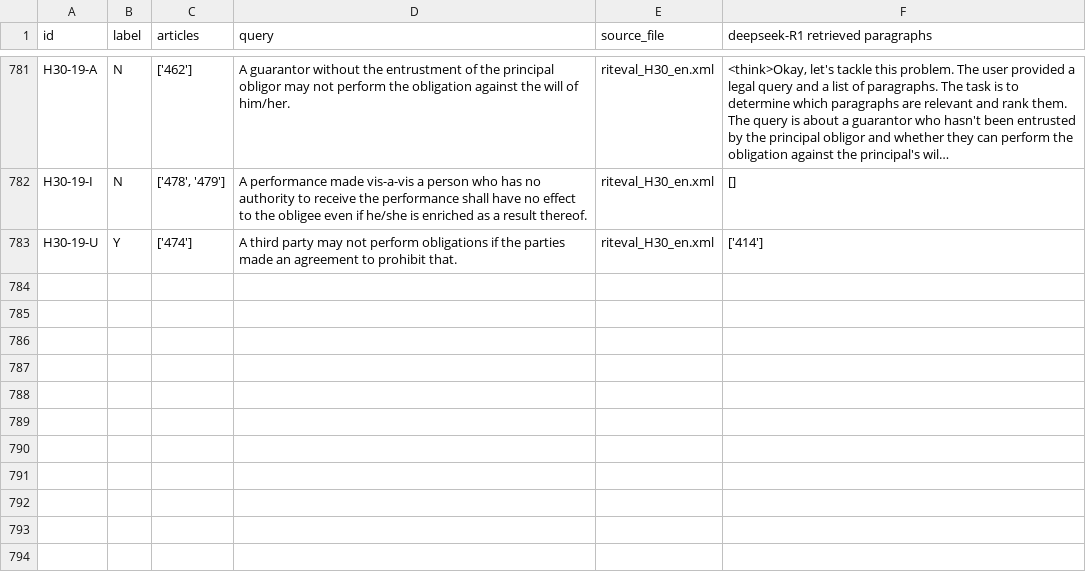
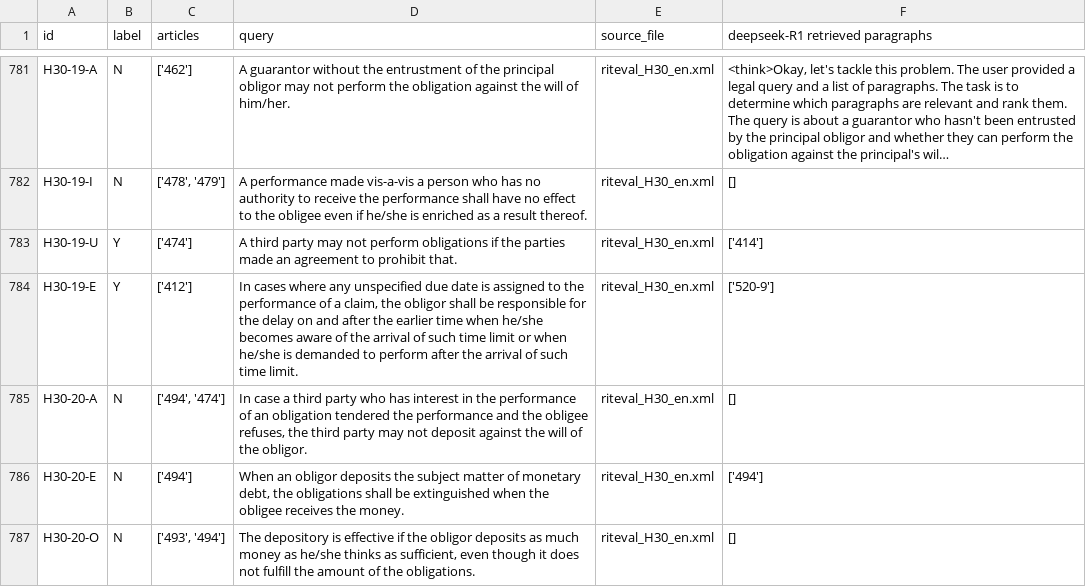
Before and after one commit to Marc8350/baresults, a CSV file: deepseek-R1_debugging retrieval_resulting_paragraphs-retriever.csv, drawn as a sheet; only a part is shown, gaps mark what is left out; long unchanged cells end in ….

Commit message:
Update Excel files Tue 11 Mar 2025 03:36:20 AM CET

```diff
--- a/deepseek-R1_debugging retrieval_resulting_paragraphs-retriever.csv
+++ b/deepseek-R1_debugging retrieval_resulting_paragraphs-retriever.csv
@@ -832 +832,5 @@ H30-19-I,N,"['478', '479']",A performance made vis-a-vis a person who has no aut
 H30-19-U,Y,['474'],A third party may not perform obligations if the parties made an agreement to prohibit that.,riteval_H30_en.xml,['414']
+H30-19-E,Y,['412'],"In cases where any unspecified due date is assigned to the performance of a claim, the obligor shall be responsible for the delay on and after the earlier time when he/she becomes aware of the arrival of such time limit or when he/she is demanded to perform after the arrival of such time limit.",riteval_H30_en.xml,['520-9']
+H30-20-A,N,"['494', '474']","In case a third party who has interest in the performance of an obligation tendered the performance and the obligee refuses, the third party may not deposit against the will of the obligor.",riteval_H30_en.xml,[]
+H30-20-E,N,['494'],"When an obligor deposits the subject matter of monetary debt, the obligations shall be extinguished when the obligee receives the money.",riteval_H30_en.xml,['494']
+H30-20-O,N,"['493', '494']","The depository is effective if the obligor deposits as much money as he/she thinks as sufficient, even though it does not fulfill the amount of the obligations.",riteval_H30_en.xml,[]
```
